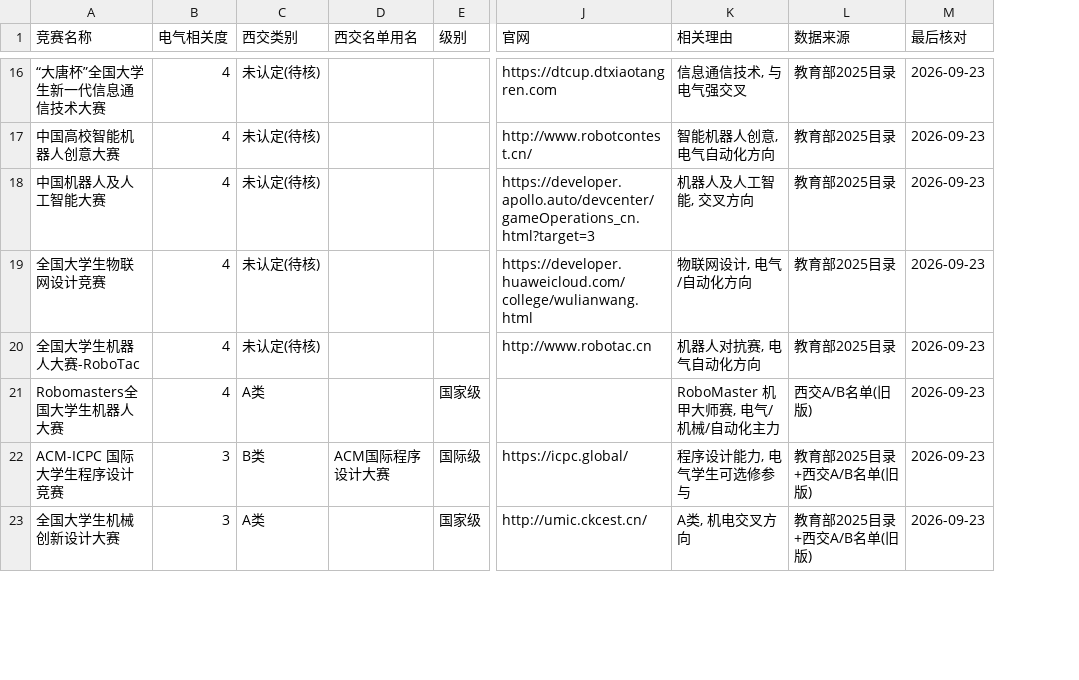
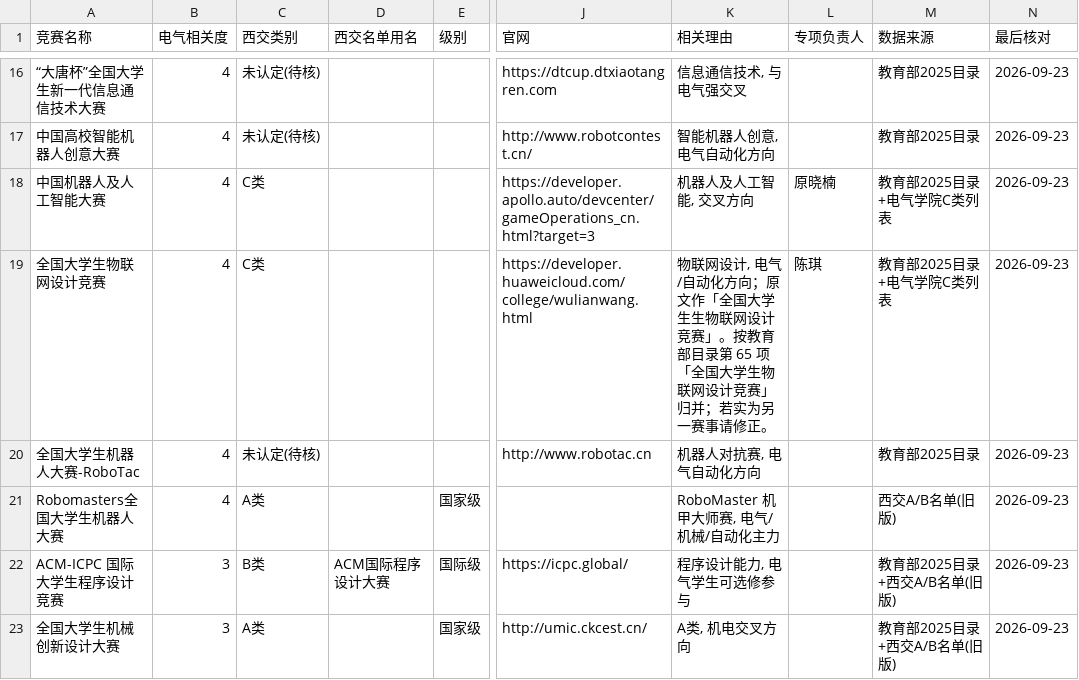
Before and after one commit to Amoslrx/information, a CSV file: data/seed/competitions_master.csv, drawn as a sheet; only a part is shown, gaps mark what is left out; addresses are those after the commit; the diff covers the shown part only; the diff names each change by its address in the sheet, - before the commit and + after, or states it on an @@ line.

```diff
--- a/data/seed/competitions_master.csv
+++ b/data/seed/competitions_master.csv
+column L (专项负责人), rows 18-19: 原晓楠 | 陈琪
-C18:C19 (西交类别): 未认定(待核)
+C18:C19 (西交类别): C类
-M18:M19 (数据来源): 教育部2025目录
+M18:M19 (数据来源): 教育部2025目录+电气学院C类列表
-K19 (相关理由): 物联网设计, 电气/自动化方向
+K19 (相关理由): 物联网设计, 电气/自动化方向；原文作「全国大学生生物联网设计竞赛」。按教育部目录第 65 项「全国大学生物联网设计竞赛」归并；若实为另一赛事请修正。
```
Also changed, not shown: 3 added rows and 6 edited cells elsewhere in this file, 13 other files.
